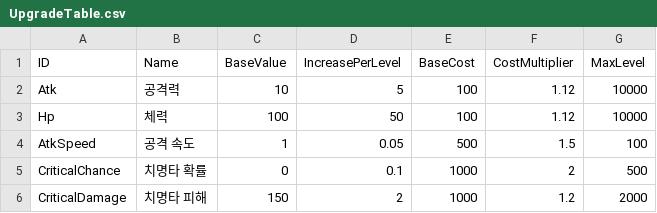
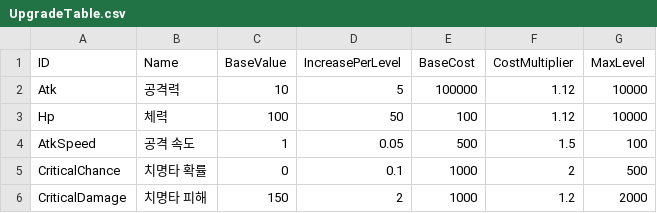
Before and after one commit to hanmin0728/TodoList, a CSV file: Assets/Resources/UpgradeTable.csv, drawn as a sheet.

```diff
--- a/Assets/Resources/UpgradeTable.csv
+++ b/Assets/Resources/UpgradeTable.csv
@@ -1,3 +1,3 @@
 ID,Name,BaseValue,IncreasePerLevel,BaseCost,CostMultiplier,MaxLevel
-Atk,공격력,10,5,100,1.12,10000
+Atk,공격력,10,5,100000,1.12,10000
 Hp,체력,100,50,100,1.12,10000
```
Also changed, not shown: 14 other files.
